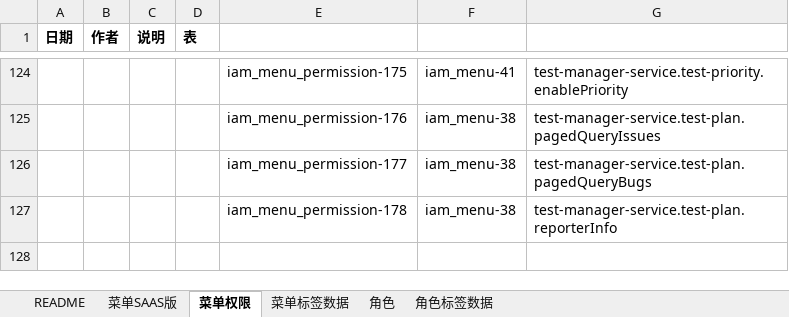
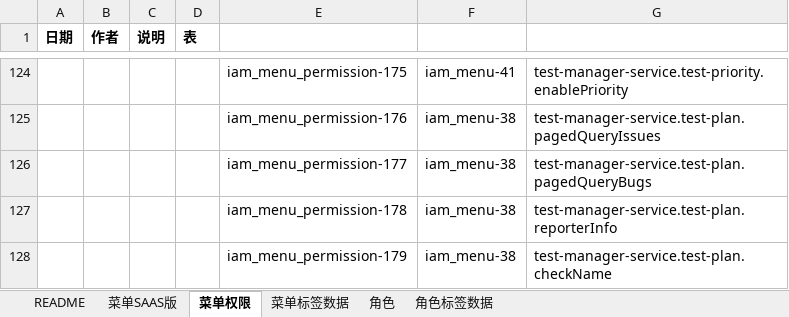
Before and after one commit to open-hand/test-manager-service, an Excel workbook: src/main/resources/script/db/init-data/test_manager_service/hzero_platform/hzero_menu_user_role_label.xlsx, sheet 菜单权限, drawn as a sheet; only a part is shown, gaps mark what is left out; values as stored, in another font and other column widths than the file's, no borders; the diff names each change by its address in the sheet, - before the commit and + after, or states it on an @@ line.

Commit message:
[ADD]增加测试计划名称校验权限

```diff
--- a/src/main/resources/script/db/init-data/test_manager_service/hzero_platform/hzero_menu_user_role_label.xlsx (sheet 菜单权限)
+++ b/src/main/resources/script/db/init-data/test_manager_service/hzero_platform/hzero_menu_user_role_label.xlsx (sheet 菜单权限)
+row 128:  |  |  |  | iam_menu_permission-179 | iam_menu-38 | test-manager-service.test-plan.checkName
```
